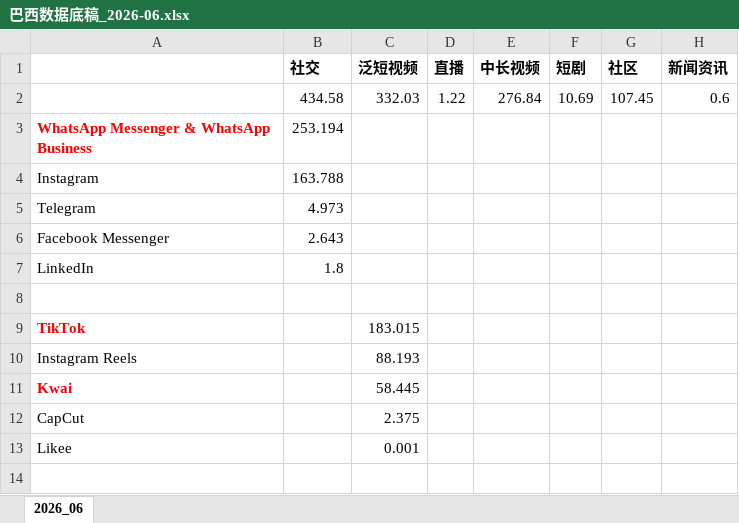
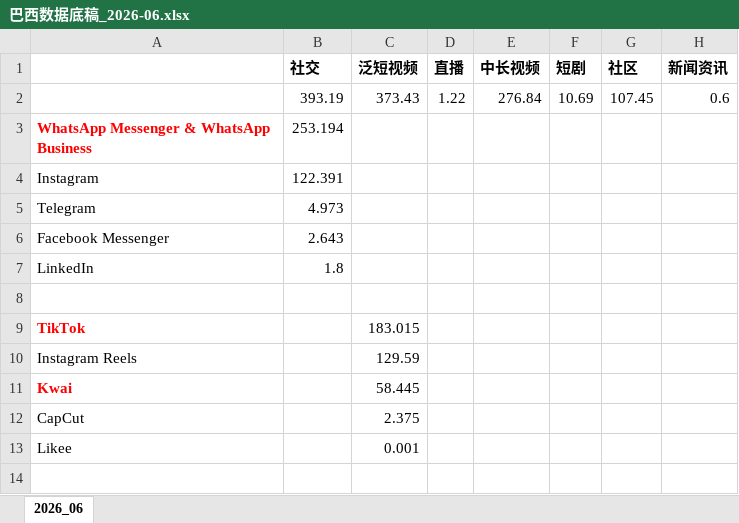
Before and after one commit to huangxindi2002-cmyk/data-auto, an Excel workbook: docs/data/巴西数据底稿_2026-06.xlsx, sheet 2026_06, drawn as a sheet; only a part is shown; values as stored, in another font and other column widths than the file's, no borders; the diff names each change by its address in the sheet, - before the commit and + after, or states it on an @@ line.

```diff
--- a/docs/data/巴西数据底稿_2026-06.xlsx (sheet 2026_06)
+++ b/docs/data/巴西数据底稿_2026-06.xlsx (sheet 2026_06)
-B2 (社交): 434.58
+B2 (社交): 393.19
-C2 (泛短视频): 332.03
+C2 (泛短视频): 373.43
-B4 (社交): 163.788
+B4 (社交): 122.391
-C10 (泛短视频): 88.193
+C10 (泛短视频): 129.59
```
Also changed, not shown: 2 other files.
